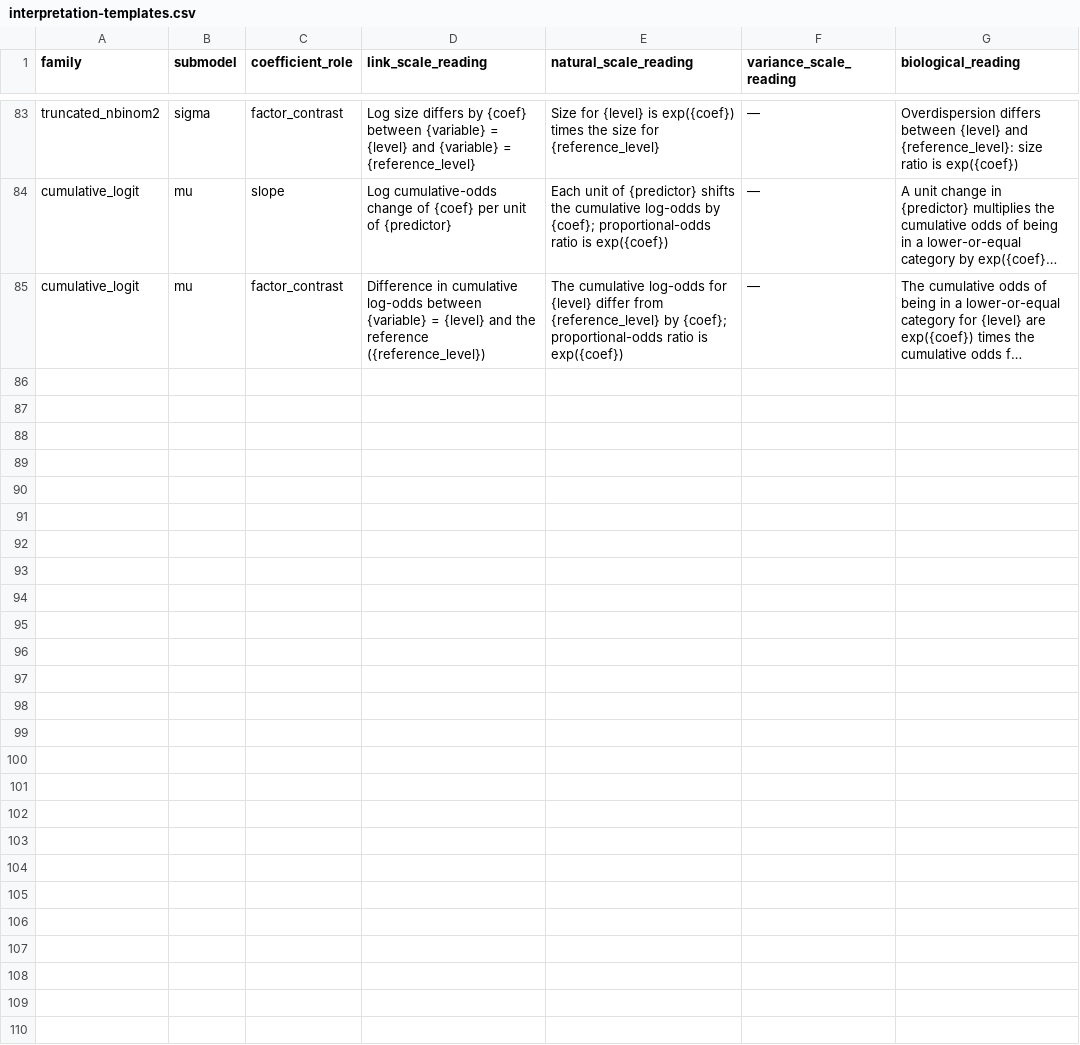
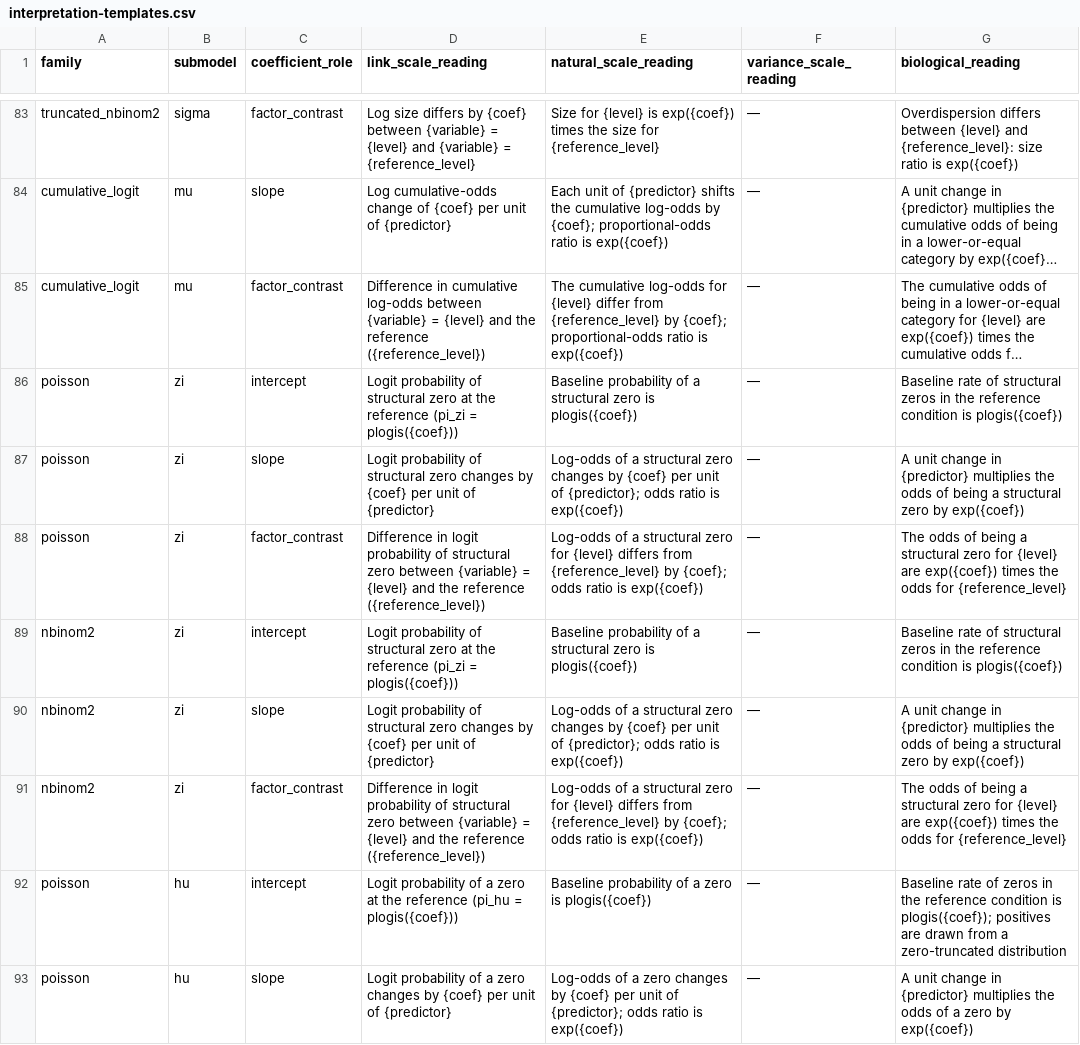
Before and after one commit to itchyshin/symbolizer, a CSV file: inst/extdata/interpretation-templates.csv, drawn as a sheet; only a part is shown, gaps mark what is left out; long unchanged cells end in …; the diff covers the shown part only; the diff names each change by its address in the sheet, - before the commit and + after, or states it on an @@ line.

```diff
--- a/inst/extdata/interpretation-templates.csv
+++ b/inst/extdata/interpretation-templates.csv
+row 86: poisson | zi | intercept | Logit probability of structural zero at the reference (pi_zi = plogis({coef})) | Baseline probability of a structural zero is plogis({coef}) | — | Baseline rate of structural zeros in the reference condition is plogis({coef})
+row 87: poisson | zi | slope | Logit probability of structural zero changes by {coef} per unit of {predictor} | Log-odds of a structural zero changes by {coef} per unit of {predictor}; odds ratio is exp({coef}) | — | A unit change in {predictor} multiplies the odds of being a structural zero by exp({coef})
+row 88: poisson | zi | factor_contrast | Difference in logit probability of structural zero between {variable} = {level} and the reference ({reference_level}) | Log-odds of a structural zero for {level} differs from {reference_level} by {coef}; odds ratio is exp({coef}) | — | The odds of being a structural zero for {level} are exp({coef}) times the odds for {reference_level}
+row 89: nbinom2 | zi | intercept | Logit probability of structural zero at the reference (pi_zi = plogis({coef})) | Baseline probability of a structural zero is plogis({coef}) | — | Baseline rate of structural zeros in the reference condition is plogis({coef})
+row 90: nbinom2 | zi | slope | Logit probability of structural zero changes by {coef} per unit of {predictor} | Log-odds of a structural zero changes by {coef} per unit of {predictor}; odds ratio is exp({coef}) | — | A unit change in {predictor} multiplies the odds of being a structural zero by exp({coef})
+row 91: nbinom2 | zi | factor_contrast | Difference in logit probability of structural zero between {variable} = {level} and the reference ({reference_level}) | Log-odds of a structural zero for {level} differs from {reference_level} by {coef}; odds ratio is exp({coef}) | — | The odds of being a structural zero for {level} are exp({coef}) times the odds for {reference_level}
+row 92: poisson | hu | intercept | Logit probability of a zero at the reference (pi_hu = plogis({coef})) | Baseline probability of a zero is plogis({coef}) | — | Baseline rate of zeros in the reference condition is plogis({coef}); positives are drawn from a zero-truncated distribution
+row 93: poisson | hu | slope | Logit probability of a zero changes by {coef} per unit of {predictor} | Log-odds of a zero changes by {coef} per unit of {predictor}; odds ratio is exp({coef}) | — | A unit change in {predictor} multiplies the odds of a zero by exp({coef})
```
Also changed, not shown: 7 added rows elsewhere in this file, inst/extdata/assumption-templates.csv, inst/extdata/capabilities.csv, 8 other files.
